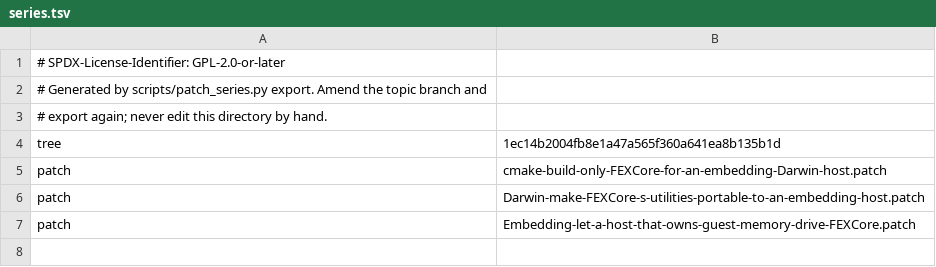
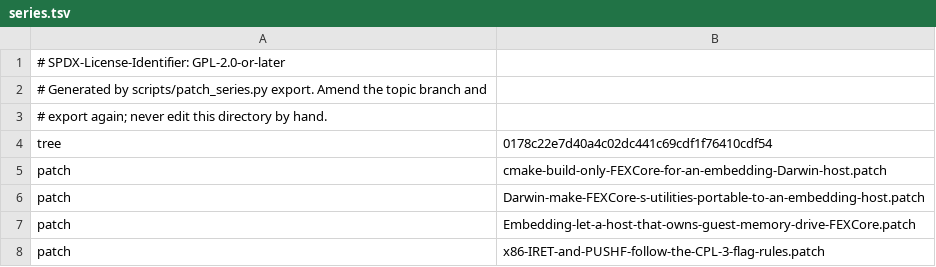
Before and after one commit to 1972nollus/Kernarium, a TSV file: dependencies/patches/fex/series.tsv, drawn as a sheet.

```diff
--- a/dependencies/patches/fex/series.tsv
+++ b/dependencies/patches/fex/series.tsv
@@ -3,3 +3,3 @@
 # export again; never edit this directory by hand.
-tree	1ec14b2004fb8e1a47a565f360a641ea8b135b1d
+tree	0178c22e7d40a4c02dc441c69cdf1f76410cdf54
 patch	cmake-build-only-FEXCore-for-an-embedding-Darwin-host.patch
@@ -7 +7,2 @@ patch	Darwin-make-FEXCore-s-utilities-portable-to-an-embedding-host.patch
 patch	Embedding-let-a-host-that-owns-guest-memory-drive-FEXCore.patch
+patch	x86-IRET-and-PUSHF-follow-the-CPL-3-flag-rules.patch
```
Also changed, not shown: 6 other files.
